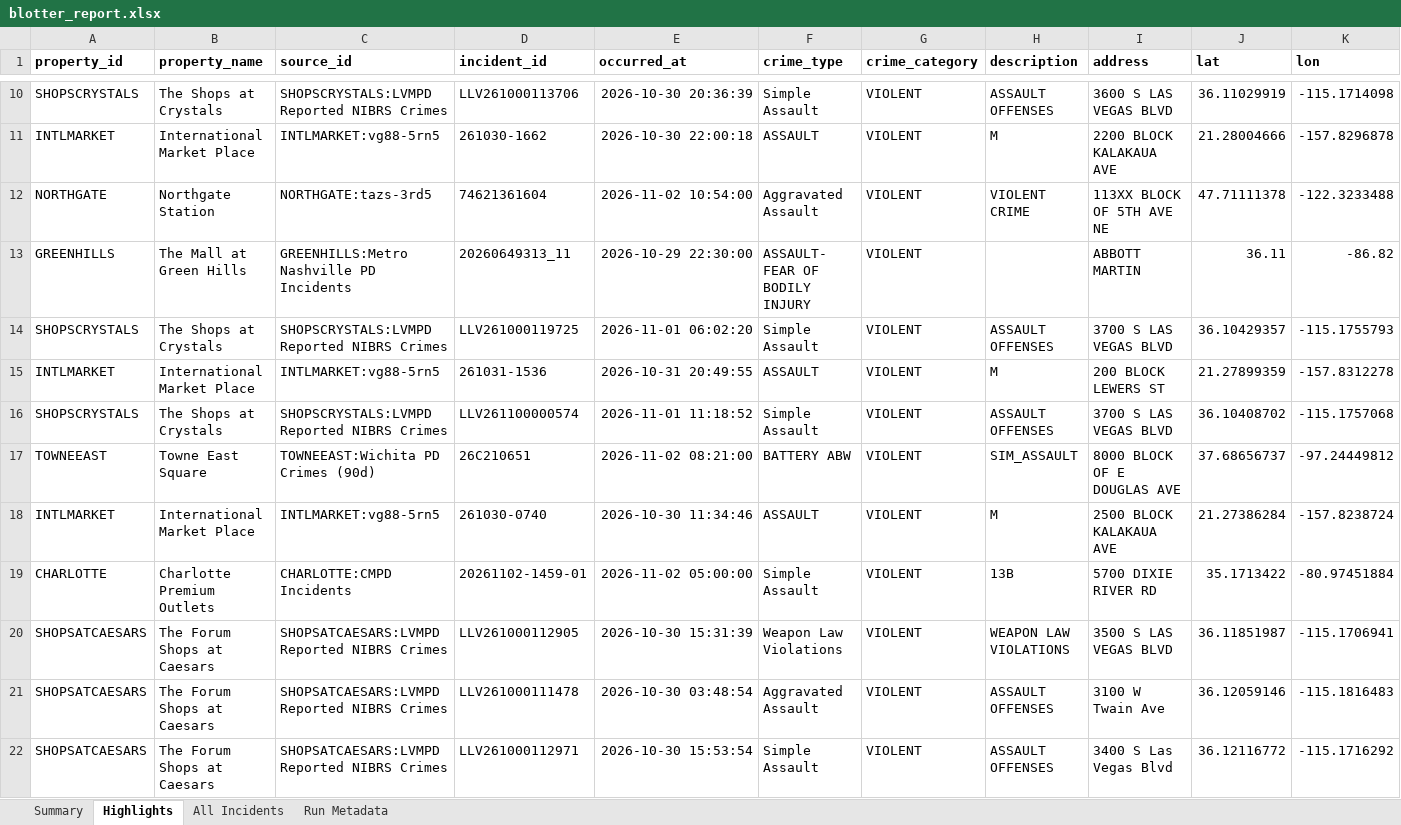
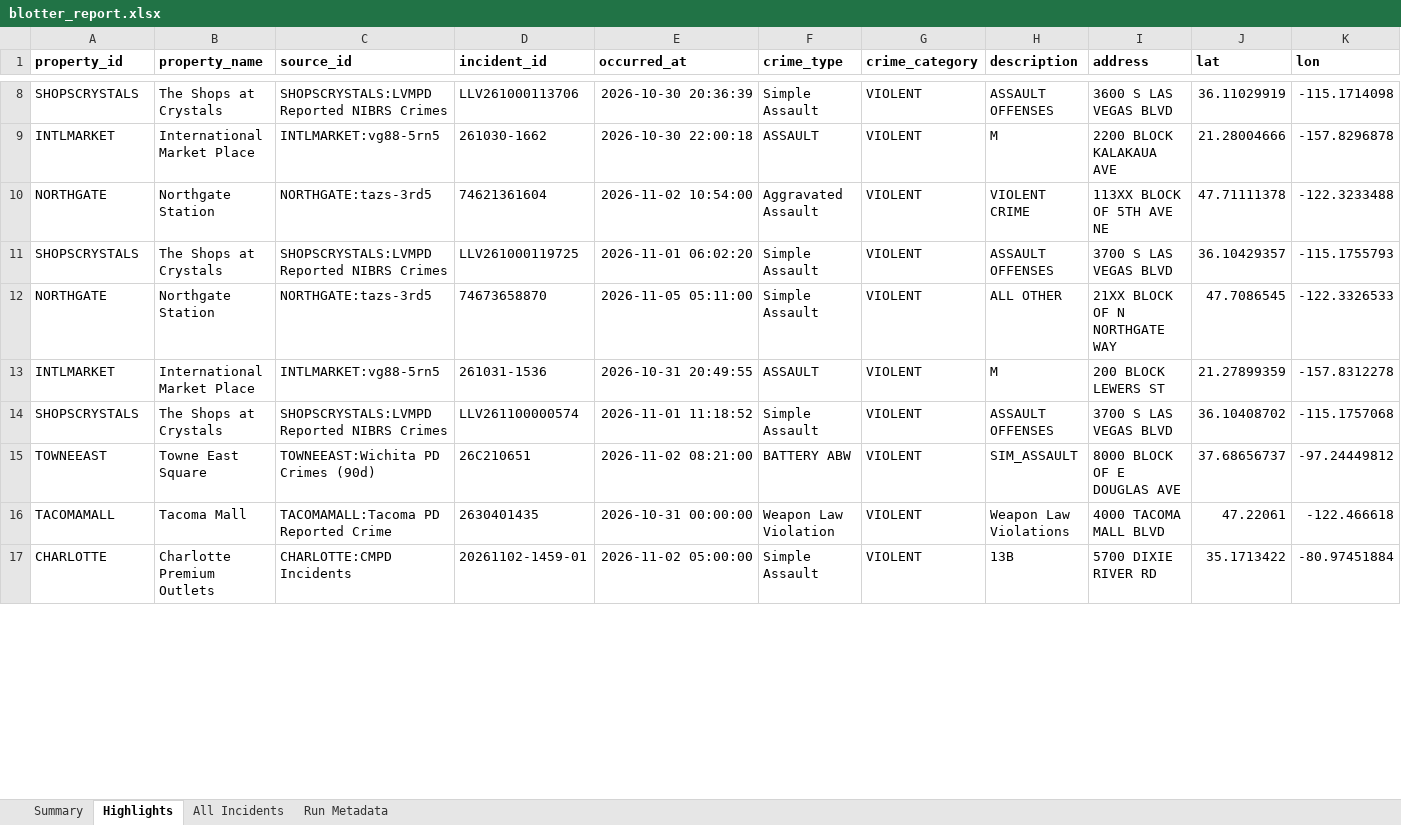
Before and after one commit to lordnader2002-sudo/Blotter_Reports, an Excel workbook: reports/latest/blotter_report.xlsx, sheet Highlights, drawn as a sheet; only a part is shown, gaps mark what is left out; values as stored, in another font and other column widths than the file's, no borders; removed rows and columns are numbered as before the commit, all else as after; rows hold the shown columns only; the diff covers the shown part only; the diff names each change by its address in the sheet, - before the commit and + after, or states it on an @@ line.

```diff
--- a/reports/latest/blotter_report.xlsx (sheet Highlights)
+++ b/reports/latest/blotter_report.xlsx (sheet Highlights)
-row 13: GREENHILLS | The Mall at Green Hills | GREENHILLS:Metro Nashville PD Incidents | 20260649313_11 | 2026-10-29 22:30:00 | ASSAULT- FEAR OF BODILY INJURY | VIOLENT |  | ABBOTT MARTIN | 36.11 | -86.82
+row 12: NORTHGATE | Northgate Station | NORTHGATE:tazs-3rd5 | 74673658870 | 2026-11-05 05:11:00 | Simple Assault | VIOLENT | ALL OTHER | 21XX BLOCK OF N NORTHGATE WAY | 47.7086545 | -122.3326533
-row 18: INTLMARKET | International Market Place | INTLMARKET:vg88-5rn5 | 261030-0740 | 2026-10-30 11:34:46 | ASSAULT | VIOLENT | M | 2500 BLOCK KALAKAUA AVE | 21.27386284 | -157.8238724
+row 16: TACOMAMALL | Tacoma Mall | TACOMAMALL:Tacoma PD Reported Crime | 2630401435 | 2026-10-31 00:00:00 | Weapon Law Violation | VIOLENT | Weapon Law Violations | 4000 TACOMA MALL BLVD | 47.22061 | -122.466618
-row 20: SHOPSATCAESARS | The Forum Shops at Caesars | SHOPSATCAESARS:LVMPD Reported NIBRS Crimes | LLV261000112905 | 2026-10-30 15:31:39 | Weapon Law Violations | VIOLENT | WEAPON LAW VIOLATIONS | 3500 S LAS VEGAS BLVD | 36.11851987 | -115.1706941
-row 21: SHOPSATCAESARS | The Forum Shops at Caesars | SHOPSATCAESARS:LVMPD Reported NIBRS Crimes | LLV261000111478 | 2026-10-30 03:48:54 | Aggravated Assault | VIOLENT | ASSAULT OFFENSES | 3100 W Twain Ave | 36.12059146 | -115.1816483
-row 22: SHOPSATCAESARS | The Forum Shops at Caesars | SHOPSATCAESARS:LVMPD Reported NIBRS Crimes | LLV261000112971 | 2026-10-30 15:53:54 | Simple Assault | VIOLENT | ASSAULT OFFENSES | 3400 S Las Vegas Blvd | 36.12116772 | -115.1716292
```
Also changed, not shown: 8 added rows, 5 removed rows and 4 edited cells elsewhere in this sheet, sheet All Incidents, sheet Summary, sheet Run Metadata, 7 other files.
